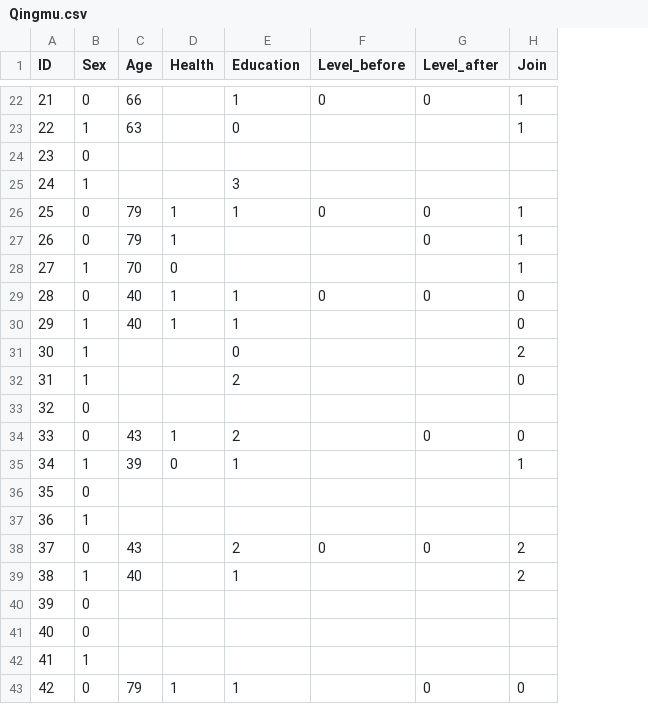
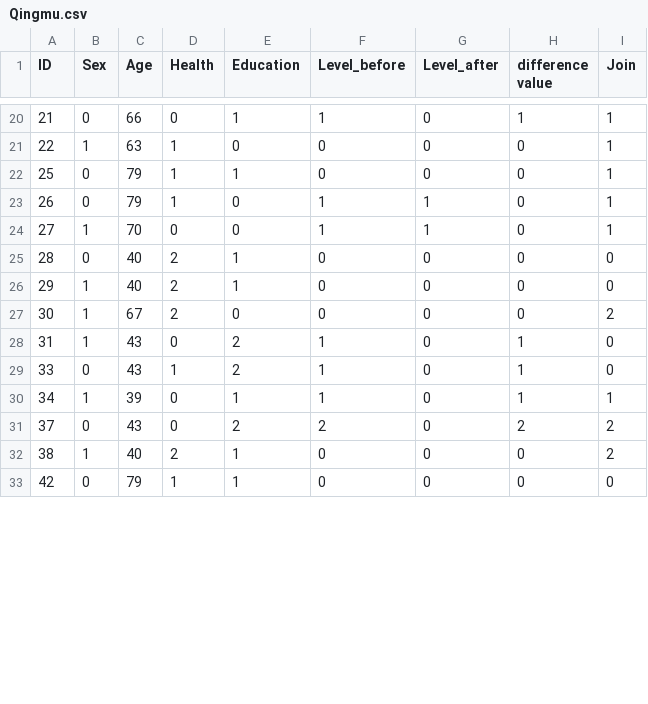
Before and after one commit to DeepinSC/Machine_learning-Countryside, a CSV file: data/Qingmu.csv, drawn as a sheet; only a part is shown, gaps mark what is left out; removed rows and columns are numbered as before the commit, all else as after; the diff covers the shown part only; the diff names each change by its address in the sheet, - before the commit and + after, or states it on an @@ line.

```diff
--- a/data/Qingmu.csv
+++ b/data/Qingmu.csv
+column H (difference value), rows 20-33: 1 | 0 | 0 | 0 | 0 | 0 | 0 | 0 | 1 | 1 | 1 | 2 | 0 | 0
-D20 (Health): (empty)
+D20 (Health): 0
-F20 (Level_before): 0
+F20 (Level_before): 1
-D21 (Health): (empty)
+D21 (Health): 1
-F21 (Level_before): (empty)
+F21 (Level_before): 0
-G21 (Level_after): (empty)
+G21 (Level_after): 0
-row 24: 23 | 0
-row 25: 24 | 1 |  |  | 3
-E23:E24 (Education): (empty)
+E23:E24 (Education): 0
-F23:F24 (Level_before): (empty)
+F23:F24 (Level_before): 1
-G23 (Level_after): 0
+G23 (Level_after): 1
-G24 (Level_after): (empty)
+G24 (Level_after): 1
-D25:D26 (Health): 1
+D25:D26 (Health): 2
-F26:F27 (Level_before): (empty)
+F26:F27 (Level_before): 0
-G26:G28 (Level_after): (empty)
+G26:G28 (Level_after): 0
-C27 (Age): (empty)
+C27 (Age): 67
-D27 (Health): (empty)
+D27 (Health): 2
-C28 (Age): (empty)
+C28 (Age): 43
-D28 (Health): (empty)
+D28 (Health): 0
-F28 (Level_before): (empty)
+F28 (Level_before): 1
-row 33: 32 | 0
-F29:F30 (Level_before): (empty)
+F29:F30 (Level_before): 1
-G30 (Level_after): (empty)
+G30 (Level_after): 0
-row 36: 35 | 0
-row 37: 36 | 1
-D31 (Health): (empty)
+D31 (Health): 0
-F31 (Level_before): 0
+F31 (Level_before): 2
-D32 (Health): (empty)
+D32 (Health): 2
-F32 (Level_before): (empty)
+F32 (Level_before): 0
-G32 (Level_after): (empty)
+G32 (Level_after): 0
-row 40: 39 | 0
-row 41: 40 | 0
-row 42: 41 | 1
-F33 (Level_before): (empty)
+F33 (Level_before): 0
```
Also changed, not shown: 4 removed rows and 51 edited cells elsewhere in this file, data/Guanzigou.csv, data/Putuo.csv, 2 other files.
